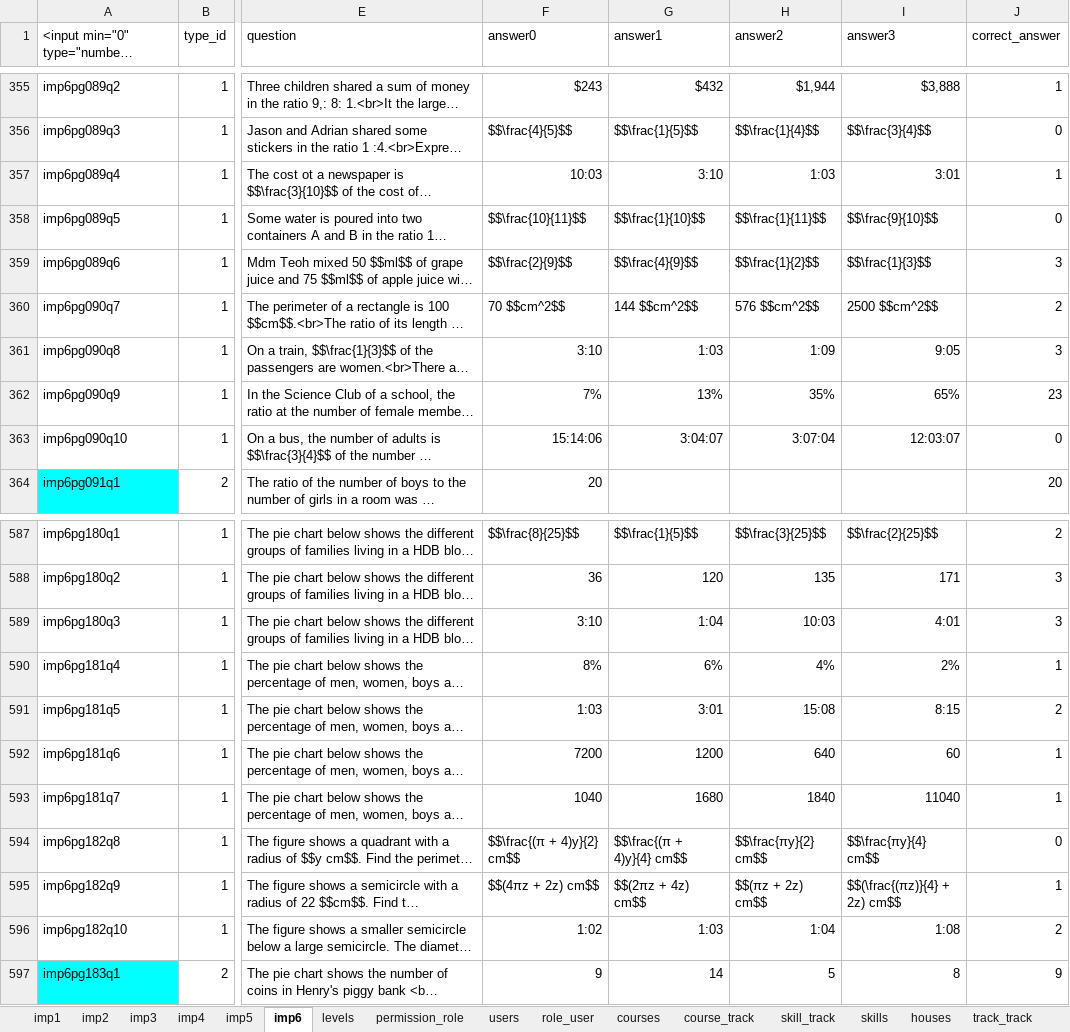
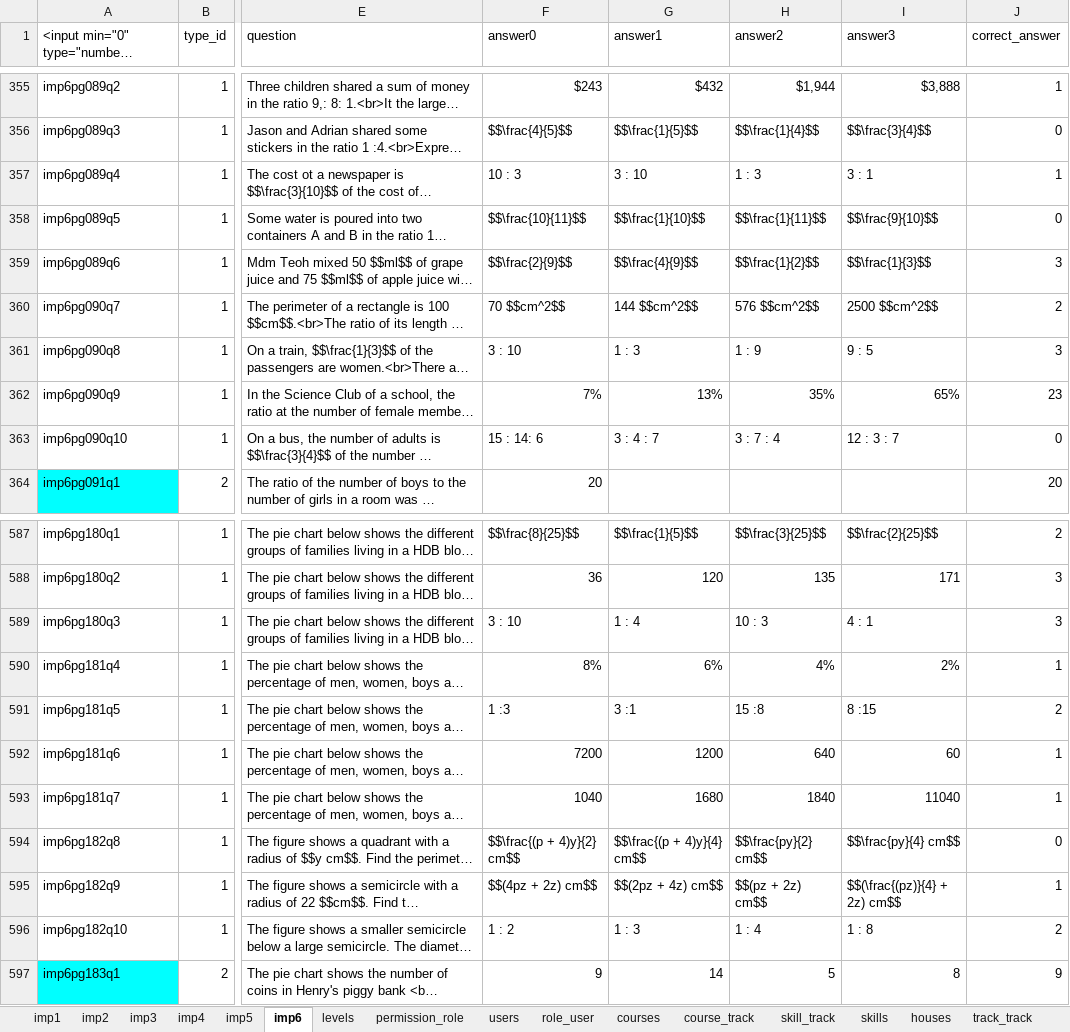
Before and after one commit to 2ppaamm/apiprod, an Excel workbook: public/questions.xlsx, sheet imp6, drawn as a sheet; only a part is shown, gaps mark what is left out; long unchanged cells end in …; values as stored, in another font and other column widths than the file's, no borders; the diff covers the shown part only; the diff names each change by its address in the sheet, - before the commit and + after, or states it on an @@ line.

```diff
--- a/public/questions.xlsx (sheet imp6)
+++ b/public/questions.xlsx (sheet imp6)
-F357 (answer0): 10:03
+F357 (answer0): 10 : 3
-G357 (answer1): 3:10
+G357 (answer1): 3 : 10
-H357 (answer2): 1:03
+H357 (answer2): 1 : 3
-I357 (answer3): 3:01
+I357 (answer3): 3 : 1
-F361 (answer0): 3:10
+F361 (answer0): 3 : 10
-G361 (answer1): 1:03
+G361 (answer1): 1 : 3
-H361 (answer2): 1:09
+H361 (answer2): 1 : 9
-I361 (answer3): 9:05
+I361 (answer3): 9 : 5
-F363 (answer0): 15:14:06
+F363 (answer0): 15 : 14: 6
-G363 (answer1): 3:04:07
+G363 (answer1): 3 : 4 : 7
-H363 (answer2): 3:07:04
+H363 (answer2): 3 : 7 : 4
-I363 (answer3): 12:03:07
+I363 (answer3): 12 : 3 : 7
-F589 (answer0): 3:10
+F589 (answer0): 3 : 10
-G589 (answer1): 1:04
+G589 (answer1): 1 : 4
-H589 (answer2): 10:03
+H589 (answer2): 10 : 3
-I589 (answer3): 4:01
+I589 (answer3): 4 : 1
-F591 (answer0): 1:03
+F591 (answer0): 1 :3
-G591 (answer1): 3:01
+G591 (answer1): 3 :1
-H591 (answer2): 15:08
+H591 (answer2): 15 :8
-I591 (answer3): 8:15
+I591 (answer3): 8 :15
-F594 (answer0): $$\frac{(π + 4)y}{2} cm$$
+F594 (answer0): $$\frac{(p + 4)y}{2} cm$$
-G594 (answer1): $$\frac{(π + 4)y}{4} cm$$
+G594 (answer1): $$\frac{(p + 4)y}{4} cm$$
-H594 (answer2): $$\frac{πy}{2} cm$$
+H594 (answer2): $$\frac{py}{2} cm$$
-I594 (answer3): $$\frac{πy}{4} cm$$
+I594 (answer3): $$\frac{py}{4} cm$$
-F595 (answer0): $$(4πz + 2z) cm$$
+F595 (answer0): $$(4pz + 2z) cm$$
-G595 (answer1): $$(2πz + 4z) cm$$
+G595 (answer1): $$(2pz + 4z) cm$$
-H595 (answer2): $$(πz + 2z) cm$$
+H595 (answer2): $$(pz + 2z) cm$$
-I595 (answer3): $$(\frac{(πz)}{4} + 2z) cm$$
+I595 (answer3): $$(\frac{(pz)}{4} + 2z) cm$$
-F596 (answer0): 1:02
+F596 (answer0): 1 : 2
-G596 (answer1): 1:03
+G596 (answer1): 1 : 3
-H596 (answer2): 1:04
+H596 (answer2): 1 : 4
-I596 (answer3): 1:08
+I596 (answer3): 1 : 8
```
Also changed, not shown: 44 edited cells and cell formats elsewhere in this sheet, 1 other file.
